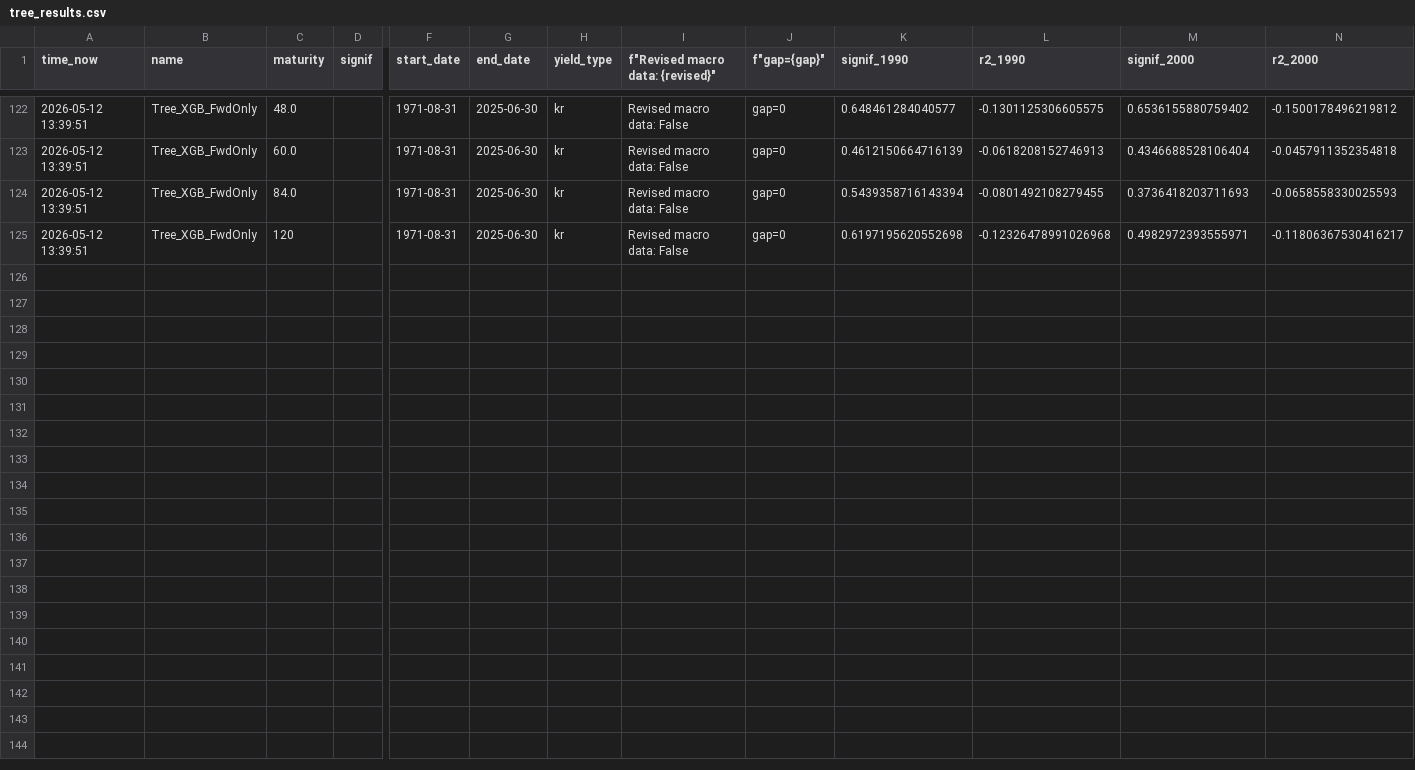
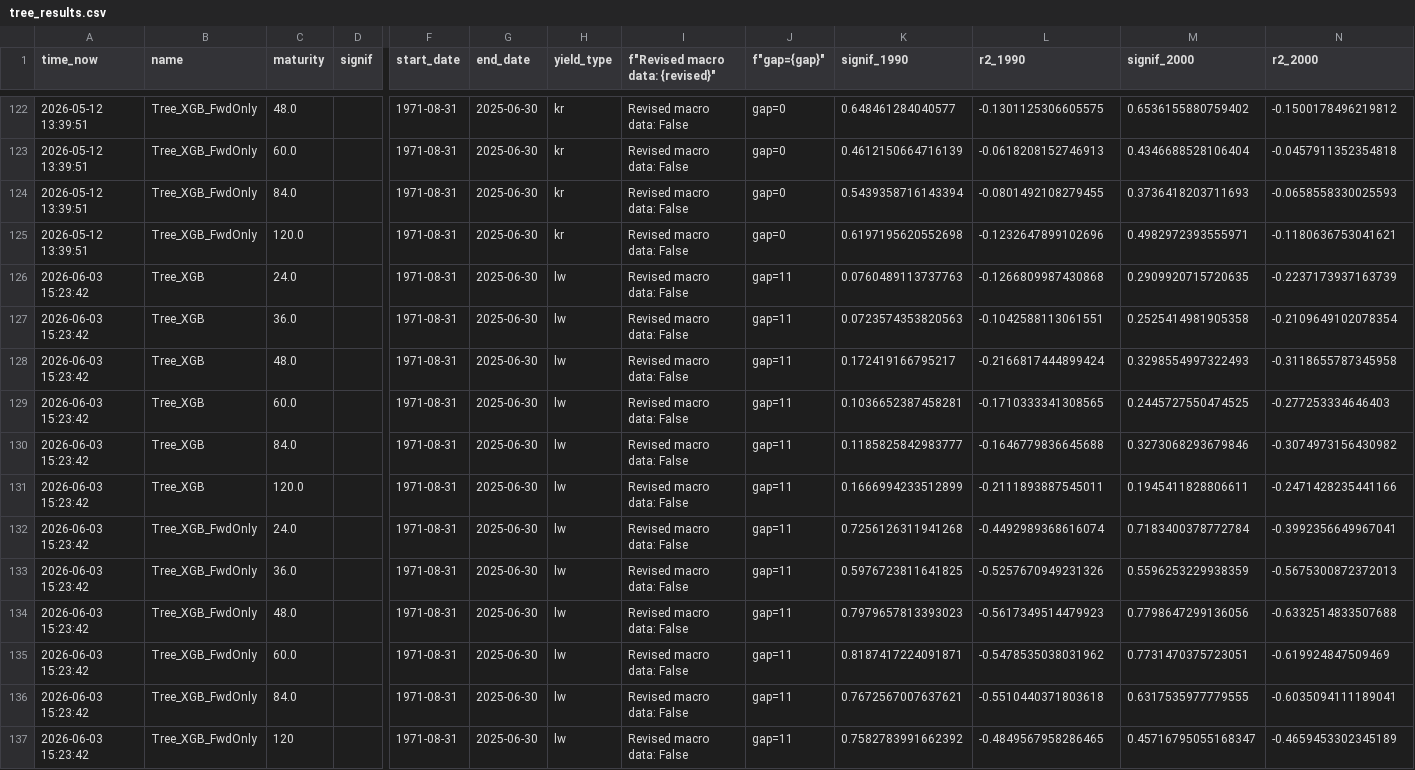
Before and after one commit to ulriktandberg/TIO4900-Replication, a CSV file: notebooks/orchestrators/results/tree_results.csv, drawn as a sheet; only a part is shown, gaps mark what is left out; rows hold the shown columns only; the diff names each change by its address in the sheet, - before the commit and + after, or states it on an @@ line.

```diff
--- a/notebooks/orchestrators/results/tree_results.csv
+++ b/notebooks/orchestrators/results/tree_results.csv
-C125 (maturity): 120
+C125 (maturity): 120.0
-L125 (r2_1990): -0.12326478991026968
+L125 (r2_1990): -0.1232647899102696
-N125 (r2_2000): -0.11806367530416217
+N125 (r2_2000): -0.1180636753041621
+row 126: 2026-06-03 15:23:42 | Tree_XGB | 24.0 |  | 1971-08-31 | 2025-06-30 | lw | Revised macro data: False | gap=11 | 0.0760489113737763 | -0.1266809987430868 | 0.2909920715720635 | -0.2237173937163739
+row 127: 2026-06-03 15:23:42 | Tree_XGB | 36.0 |  | 1971-08-31 | 2025-06-30 | lw | Revised macro data: False | gap=11 | 0.0723574353820563 | -0.1042588113061551 | 0.2525414981905358 | -0.2109649102078354
+row 128: 2026-06-03 15:23:42 | Tree_XGB | 48.0 |  | 1971-08-31 | 2025-06-30 | lw | Revised macro data: False | gap=11 | 0.172419166795217 | -0.2166817444899424 | 0.3298554997322493 | -0.3118655787345958
+row 129: 2026-06-03 15:23:42 | Tree_XGB | 60.0 |  | 1971-08-31 | 2025-06-30 | lw | Revised macro data: False | gap=11 | 0.1036652387458281 | -0.1710333341308565 | 0.2445727550474525 | -0.277253334646403
+row 130: 2026-06-03 15:23:42 | Tree_XGB | 84.0 |  | 1971-08-31 | 2025-06-30 | lw | Revised macro data: False | gap=11 | 0.1185825842983777 | -0.1646779836645688 | 0.3273068293679846 | -0.3074973156430982
+row 131: 2026-06-03 15:23:42 | Tree_XGB | 120.0 |  | 1971-08-31 | 2025-06-30 | lw | Revised macro data: False | gap=11 | 0.1666994233512899 | -0.2111893887545011 | 0.1945411828806611 | -0.2471428235441166
+row 132: 2026-06-03 15:23:42 | Tree_XGB_FwdOnly | 24.0 |  | 1971-08-31 | 2025-06-30 | lw | Revised macro data: False | gap=11 | 0.7256126311941268 | -0.4492989368616074 | 0.7183400378772784 | -0.3992356649967041
+row 133: 2026-06-03 15:23:42 | Tree_XGB_FwdOnly | 36.0 |  | 1971-08-31 | 2025-06-30 | lw | Revised macro data: False | gap=11 | 0.5976723811641825 | -0.5257670949231326 | 0.5596253229938359 | -0.5675300872372013
+row 134: 2026-06-03 15:23:42 | Tree_XGB_FwdOnly | 48.0 |  | 1971-08-31 | 2025-06-30 | lw | Revised macro data: False | gap=11 | 0.7979657813393023 | -0.5617349514479923 | 0.7798647299136056 | -0.6332514833507688
+row 135: 2026-06-03 15:23:42 | Tree_XGB_FwdOnly | 60.0 |  | 1971-08-31 | 2025-06-30 | lw | Revised macro data: False | gap=11 | 0.8187417224091871 | -0.5478535038031962 | 0.7731470375723051 | -0.619924847509469
+row 136: 2026-06-03 15:23:42 | Tree_XGB_FwdOnly | 84.0 |  | 1971-08-31 | 2025-06-30 | lw | Revised macro data: False | gap=11 | 0.7672567007637621 | -0.5510440371803618 | 0.6317535977779555 | -0.6035094111189041
+row 137: 2026-06-03 15:23:42 | Tree_XGB_FwdOnly | 120 |  | 1971-08-31 | 2025-06-30 | lw | Revised macro data: False | gap=11 | 0.7582783991662392 | -0.4849567958286465 | 0.45716795055168347 | -0.4659453302345189
```
Also changed, not shown: 25 other files.
